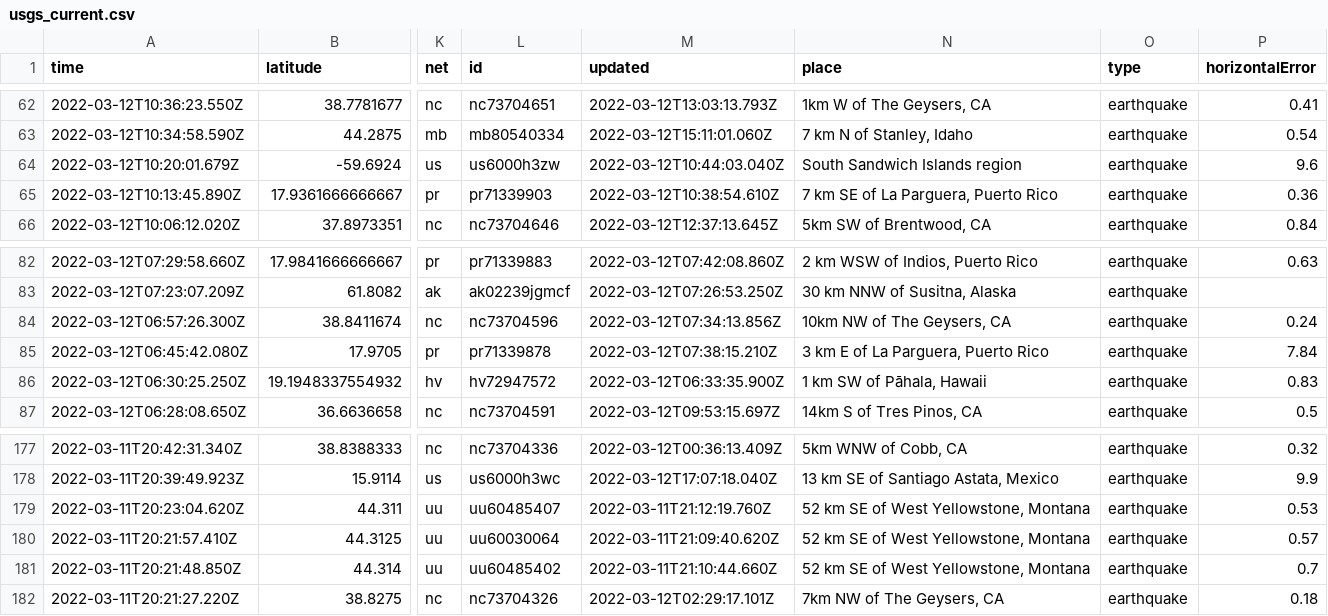
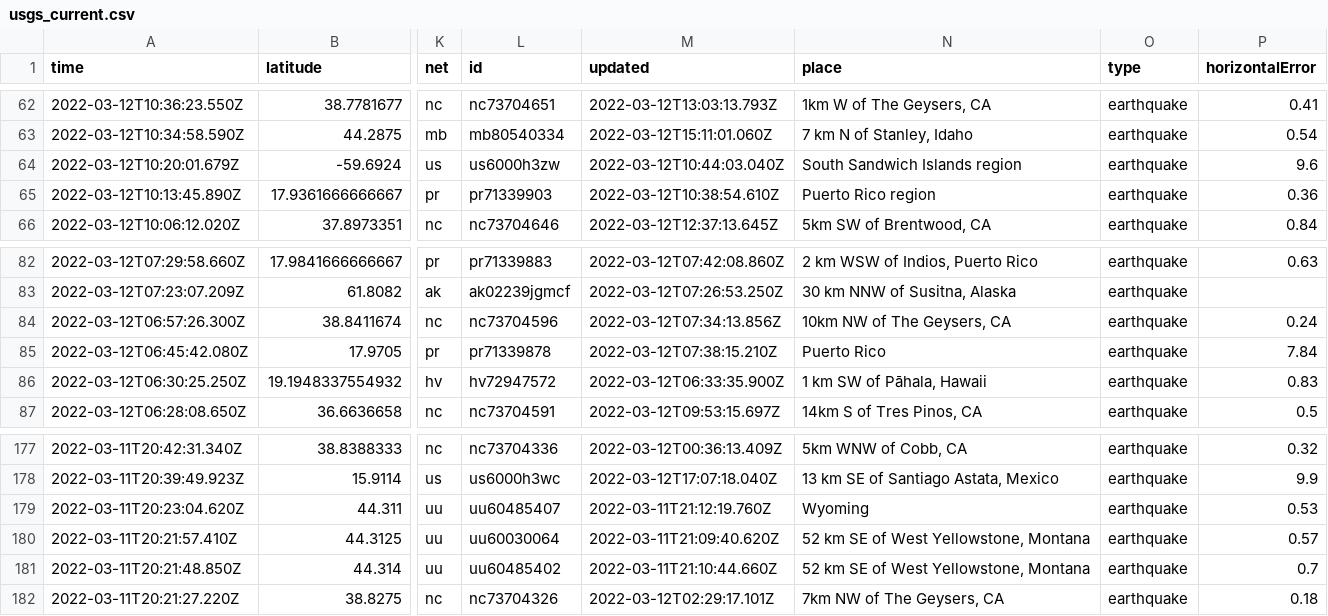
Before and after one commit to DevonMilley/dbk-calendar-actions, a CSV file: usgs_current.csv, drawn as a sheet; only a part is shown, gaps mark what is left out; the diff covers the shown part only; the diff names each change by its address in the sheet, - before the commit and + after, or states it on an @@ line.

```diff
--- a/usgs_current.csv
+++ b/usgs_current.csv
-N65 (place): 7 km SE of La Parguera, Puerto Rico
+N65 (place): Puerto Rico region
-N85 (place): 3 km E of La Parguera, Puerto Rico
+N85 (place): Puerto Rico
-N179 (place): 52 km SE of West Yellowstone, Montana
+N179 (place): Wyoming
```
Also changed, not shown: 5 removed rows and 5 edited cells elsewhere in this file.
